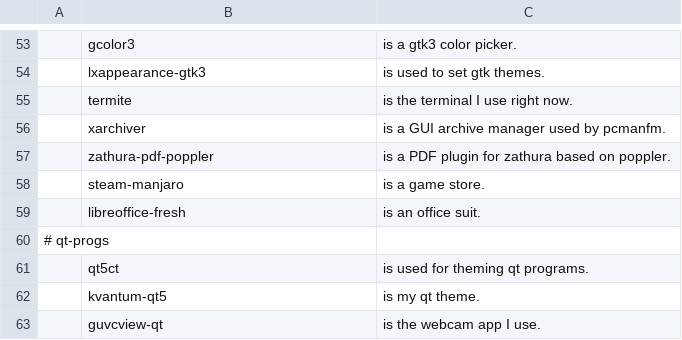
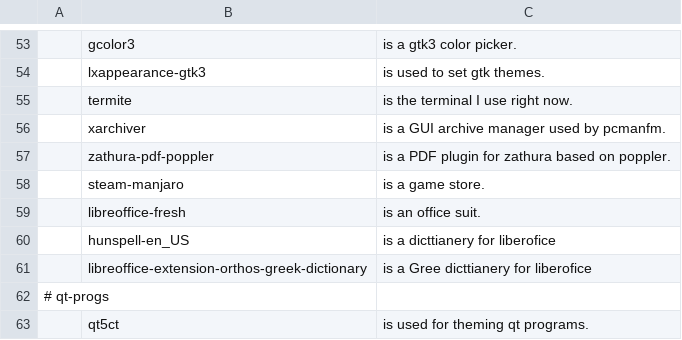
Before and after one commit to ispanos/anergos, a CSV file: progs.csv, drawn as a sheet; only a part is shown, gaps mark what is left out; the shorter side is filled out with more unchanged rows; the diff names each change by its address in the sheet, - before the commit and + after, or states it on an @@ line.

Commit message:
Update progs.csv

```diff
--- a/progs.csv
+++ b/progs.csv
+row 60:  | hunspell-en_US | is a dicttianery for liberofice
+row 61:  | libreoffice-extension-orthos-greek-dictionary | is a Gree dicttianery for liberofice
```
